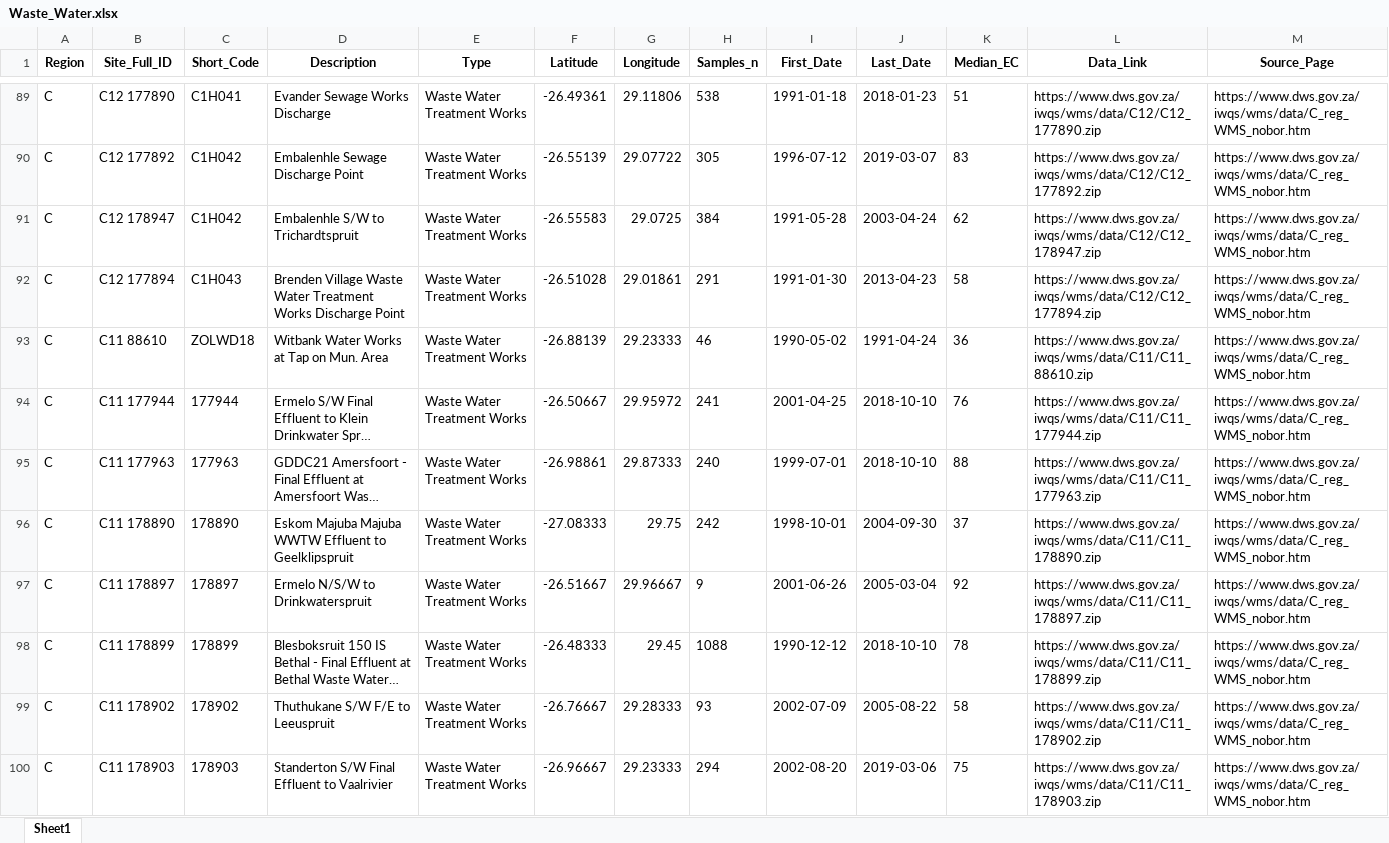
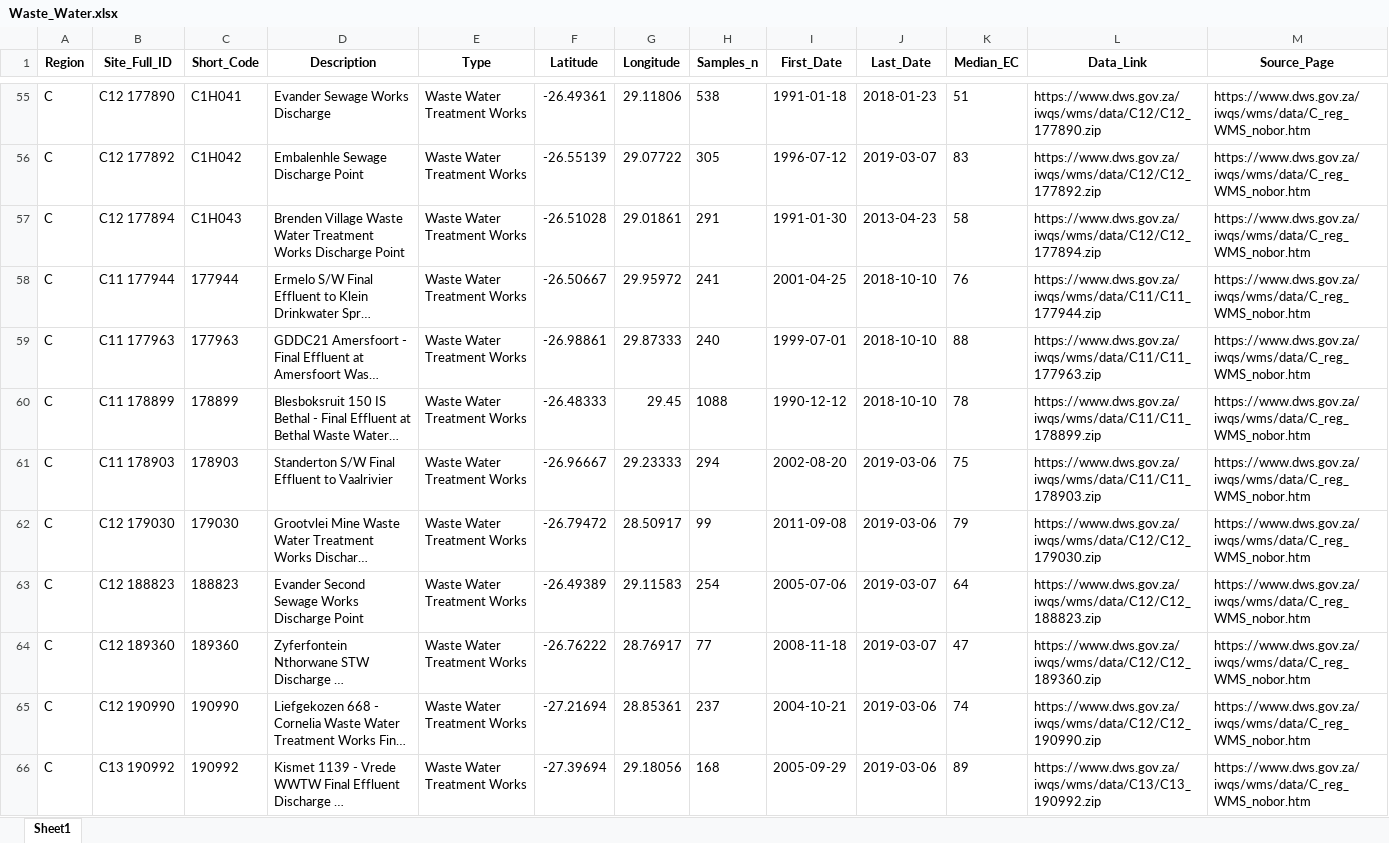
Before and after one commit to KHUCHAN/EY-AI-Data-Challenge-webpage, an Excel workbook: Waste_Water.xlsx, sheet Sheet1, drawn as a sheet; only a part is shown, gaps mark what is left out; the shorter side is filled out with more unchanged rows; long unchanged cells end in …; values as stored, in another font and other column widths than the file's, no borders; the diff covers the shown part only; the diff names each change by its address in the sheet, - before the commit and + after, or states it on an @@ line.

Commit message:
update Waste_Water

```diff
--- a/Waste_Water.xlsx (sheet Sheet1)
+++ b/Waste_Water.xlsx (sheet Sheet1)
-row 91: C | C12 178947 | C1H042 | Embalenhle S/W to Trichardtspruit | Waste Water Treatment Works | -26.55583 | 29.0725 | 384 | 1991-05-28 | 2003-04-24 | 62 | https://www.dws.gov.za/iwqs/wms/data/C12/C12_178947.zip | https://www.dws.gov.za/iwqs/wms/data/C_reg_WMS_nobor.htm
-row 93: C | C11 88610 | ZOLWD18 | Witbank Water Works at Tap on Mun. Area | Waste Water Treatment Works | -26.88139 | 29.23333 | 46 | 1990-05-02 | 1991-04-24 | 36 | https://www.dws.gov.za/iwqs/wms/data/C11/C11_88610.zip | https://www.dws.gov.za/iwqs/wms/data/C_reg_WMS_nobor.htm
-row 96: C | C11 178890 | 178890 | Eskom Majuba Majuba WWTW Effluent to Geelklipspruit | Waste Water Treatment Works | -27.08333 | 29.75 | 242 | 1998-10-01 | 2004-09-30 | 37 | https://www.dws.gov.za/iwqs/wms/data/C11/C11_178890.zip | https://www.dws.gov.za/iwqs/wms/data/C_reg_WMS_nobor.htm
-row 97: C | C11 178897 | 178897 | Ermelo N/S/W to Drinkwaterspruit | Waste Water Treatment Works | -26.51667 | 29.96667 | 9 | 2001-06-26 | 2005-03-04 | 92 | https://www.dws.gov.za/iwqs/wms/data/C11/C11_178897.zip | https://www.dws.gov.za/iwqs/wms/data/C_reg_WMS_nobor.htm
-row 99: C | C11 178902 | 178902 | Thuthukane S/W F/E to Leeuspruit | Waste Water Treatment Works | -26.76667 | 29.28333 | 93 | 2002-07-09 | 2005-08-22 | 58 | https://www.dws.gov.za/iwqs/wms/data/C11/C11_178902.zip | https://www.dws.gov.za/iwqs/wms/data/C_reg_WMS_nobor.htm
```
Also changed, not shown: 146 removed rows elsewhere in this sheet.
